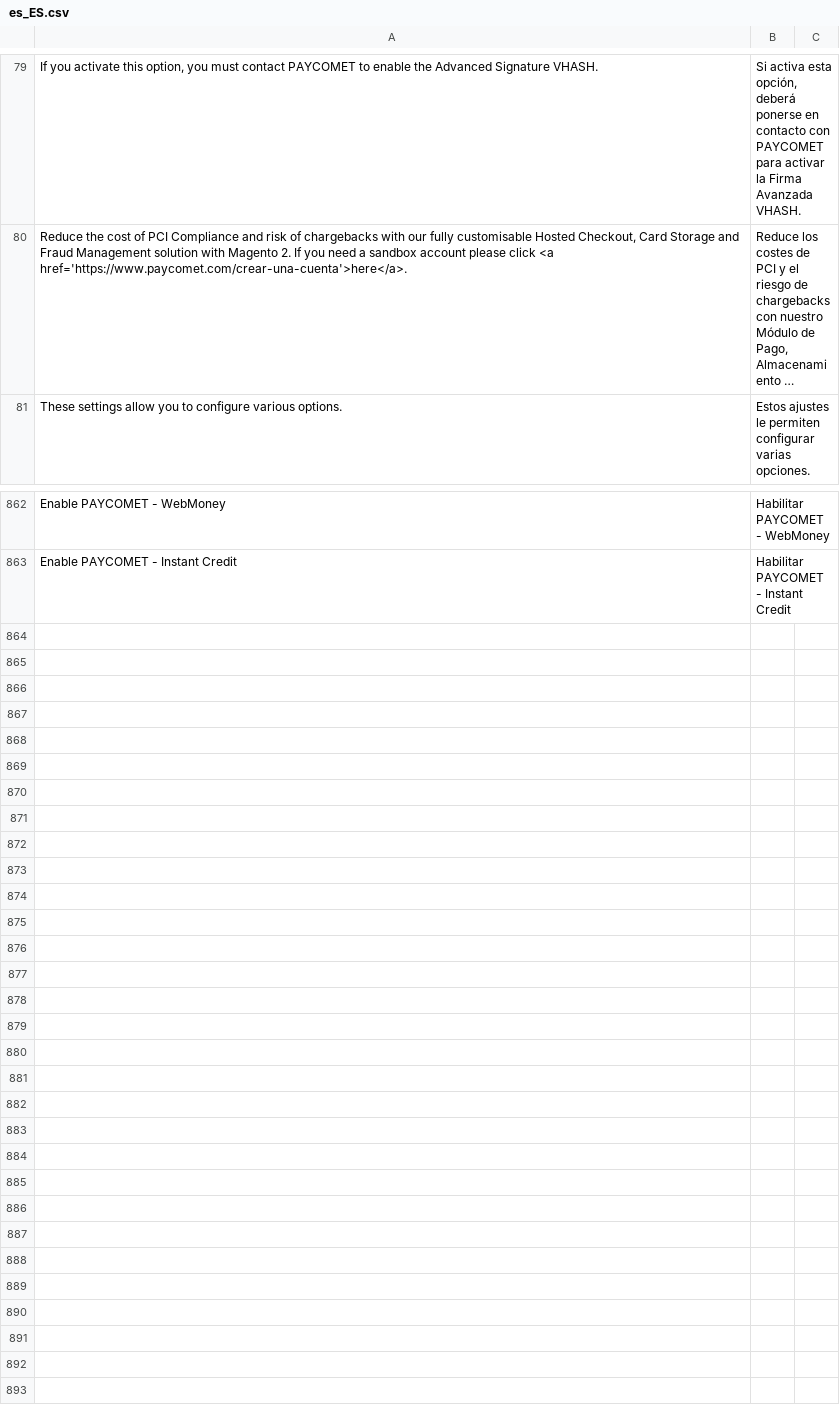
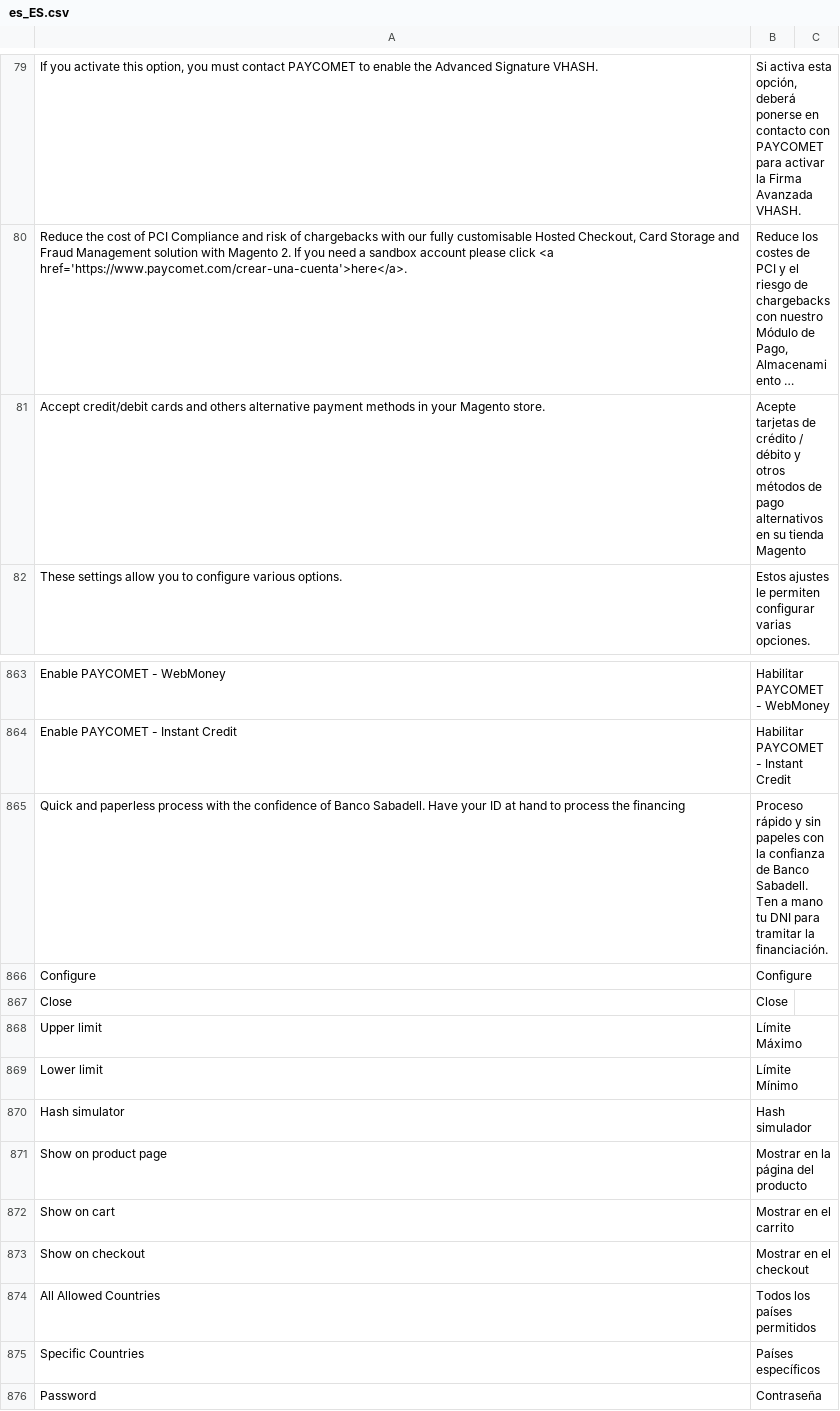
Before and after one commit to PAYCOMET/composer-magento-2, a CSV file: i18n/es_ES.csv, drawn as a sheet; only a part is shown, gaps mark what is left out; long unchanged cells end in …; the diff names each change by its address in the sheet, - before the commit and + after, or states it on an @@ line.

Commit message:
Simulador de cuotas APM Instant Credit

```diff
--- a/i18n/es_ES.csv
+++ b/i18n/es_ES.csv
+row 81: Accept credit/debit cards and others alternative payment methods in your Magento store. | Acepte tarjetas de crédito / débito y otros métodos de pago alternativos en su tienda Magento
+row 865: Quick and paperless process with the confidence of Banco Sabadell. Have your ID at hand to process the financing | Proceso rápido y sin papeles con la confianza de Banco Sabadell. Ten a mano tu DNI para tramitar la financiación.
+row 866: Configure | Configure
+row 867: Close | Close
+row 868: Upper limit | Límite Máximo
+row 869: Lower limit | Límite Mínimo
+row 870: Hash simulator | Hash simulador
+row 871: Show on product page | Mostrar en la página del producto
+row 872: Show on cart | Mostrar en el carrito
+row 873: Show on checkout | Mostrar en el checkout
+row 874: All Allowed Countries | Todos los países permitidos
+row 875: Specific Countries | Países específicos
+row 876: Password | Contraseña
```
Also changed, not shown: i18n/en_US.csv, 47 other files.
